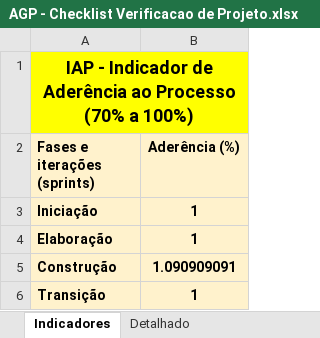
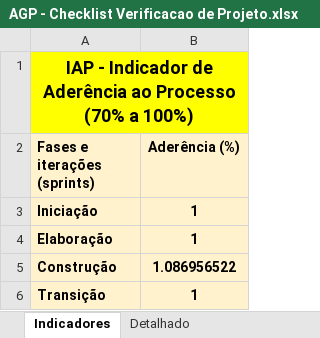
Before and after one commit to Precoma/AGP, an Excel workbook: Gerenciamento de Projeto/AGP - Checklist Verificacao de Projeto.xlsx, sheet Indicadores, drawn as a sheet; values as stored, in another font and other column widths than the file's, no borders; charts and pictures not drawn; the diff names each change by its address in the sheet, - before the commit and + after, or states it on an @@ line.

```diff
--- a/Gerenciamento de Projeto/AGP - Checklist Verificacao de Projeto.xlsx (sheet Indicadores)
+++ b/Gerenciamento de Projeto/AGP - Checklist Verificacao de Projeto.xlsx (sheet Indicadores)
-B5 (Aderência (%)): 1.090909091
+B5 (Aderência (%)): 1.086956522
```
Also changed, not shown: sheet Ver-Construção1, sheet Detalhado, charts or pictures, 8 other files.
